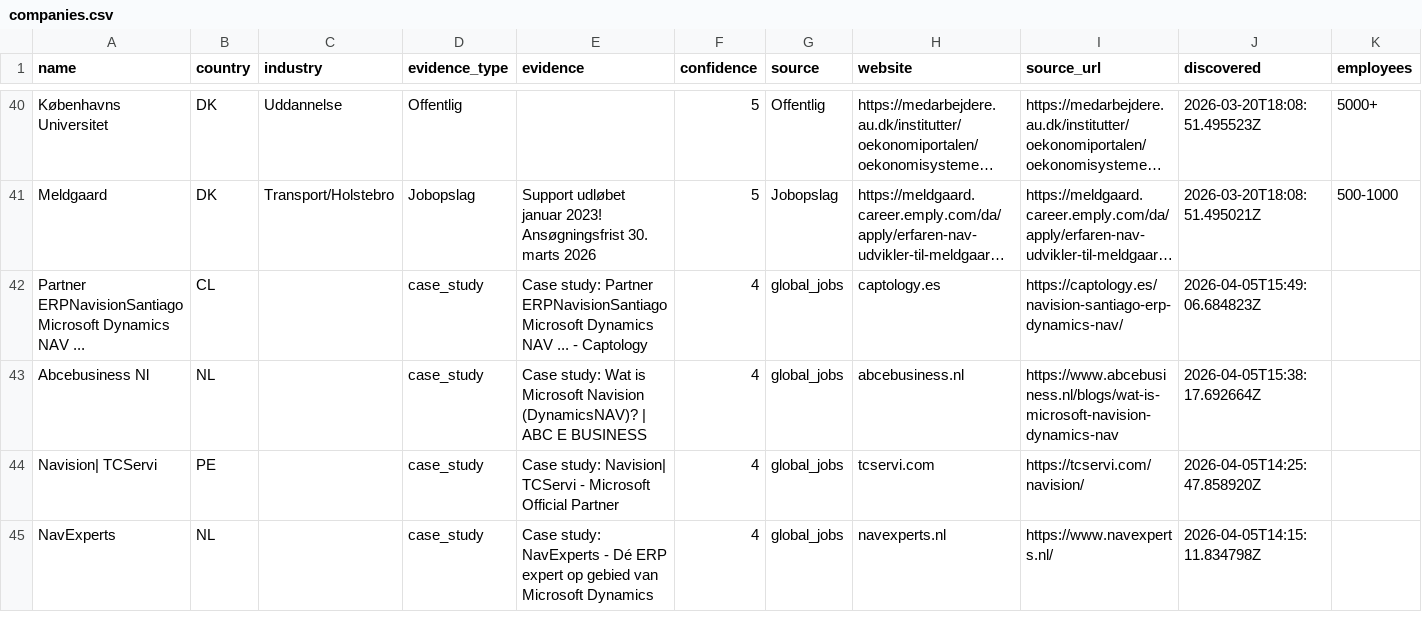
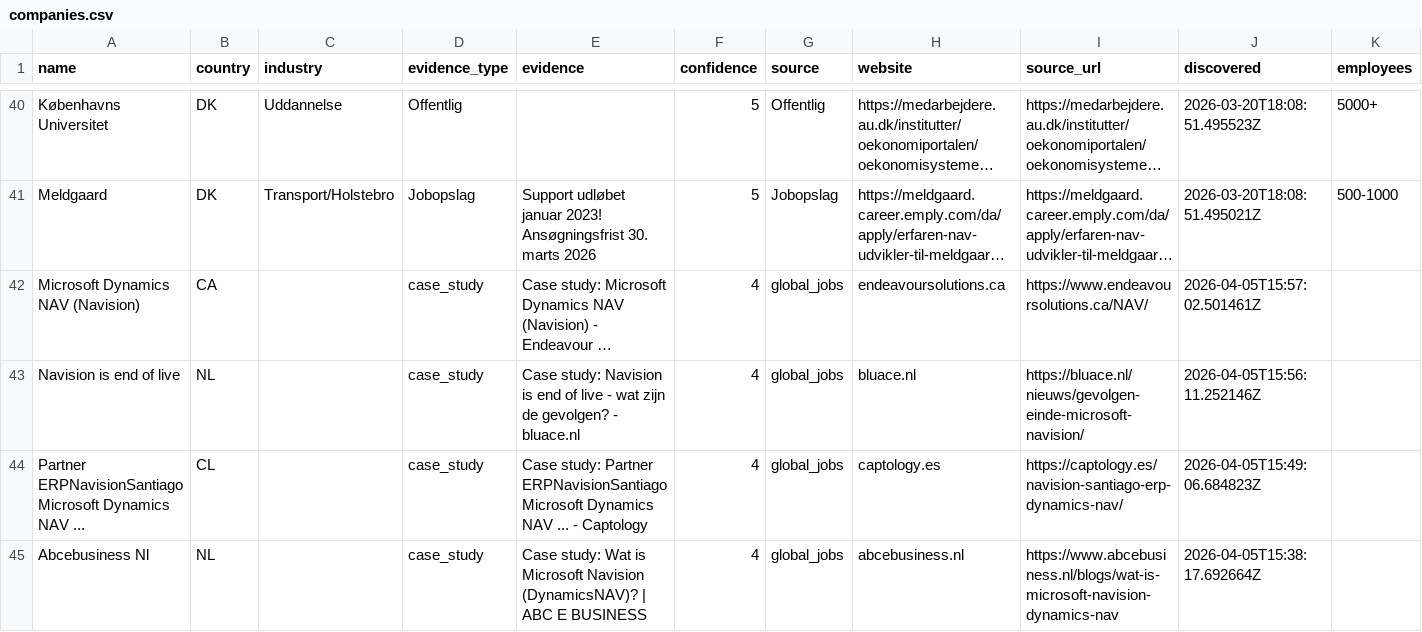
Before and after one commit to jacobtop-tcg/navision-db, a CSV file: web-export/companies.csv, drawn as a sheet; only a part is shown, gaps mark what is left out; the shorter side is filled out with more unchanged rows; long unchanged cells end in …; rows hold the shown columns only; the diff names each change by its address in the sheet, - before the commit and + after, or states it on an @@ line.

```diff
--- a/web-export/companies.csv
+++ b/web-export/companies.csv
+row 42: Microsoft Dynamics NAV (Navision) | CA |  | case_study | Case study: Microsoft Dynamics NAV (Navision) - Endeavour … | 4 | global_jobs | endeavoursolutions.ca | https://www.endeavoursolutions.ca/NAV/ | 2026-04-05T15:57:02.501461Z
+row 43: Navision is end of live | NL |  | case_study | Case study: Navision is end of live - wat zijn de gevolgen? - bluace.nl | 4 | global_jobs | bluace.nl | https://bluace.nl/nieuws/gevolgen-einde-microsoft-navision/ | 2026-04-05T15:56:11.252146Z
```
Also changed, not shown: 4 other files.
